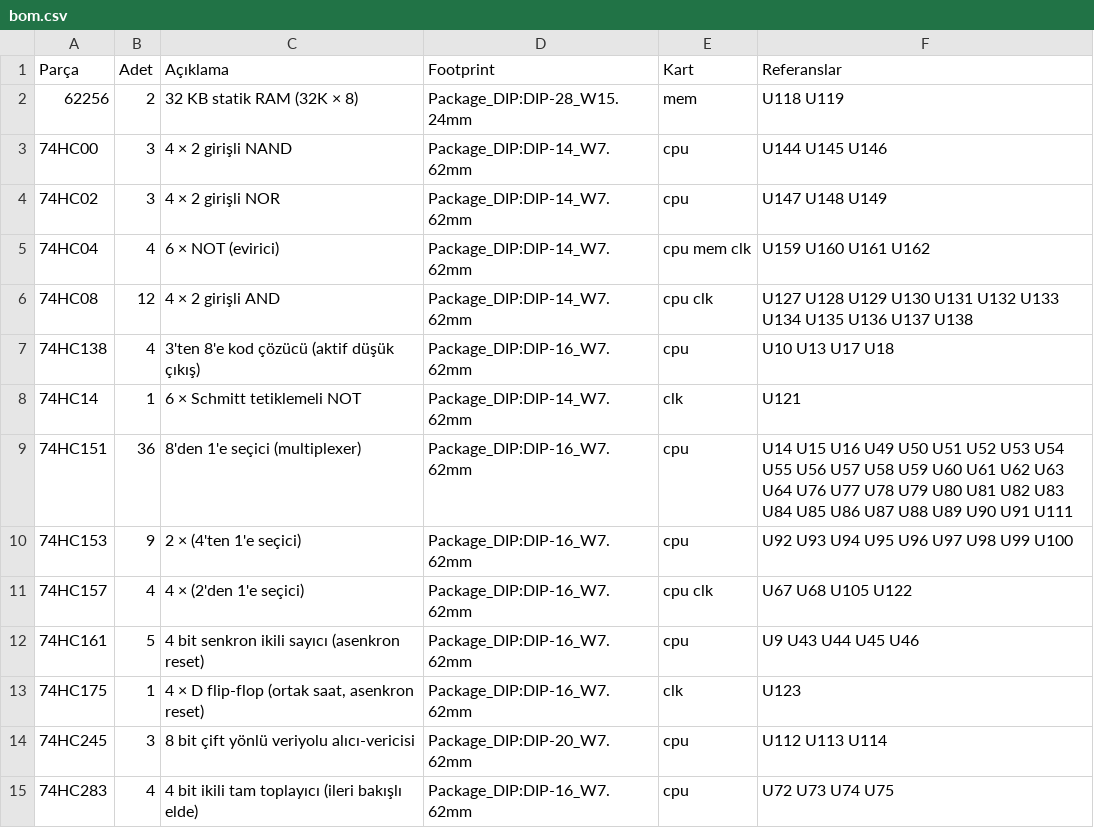
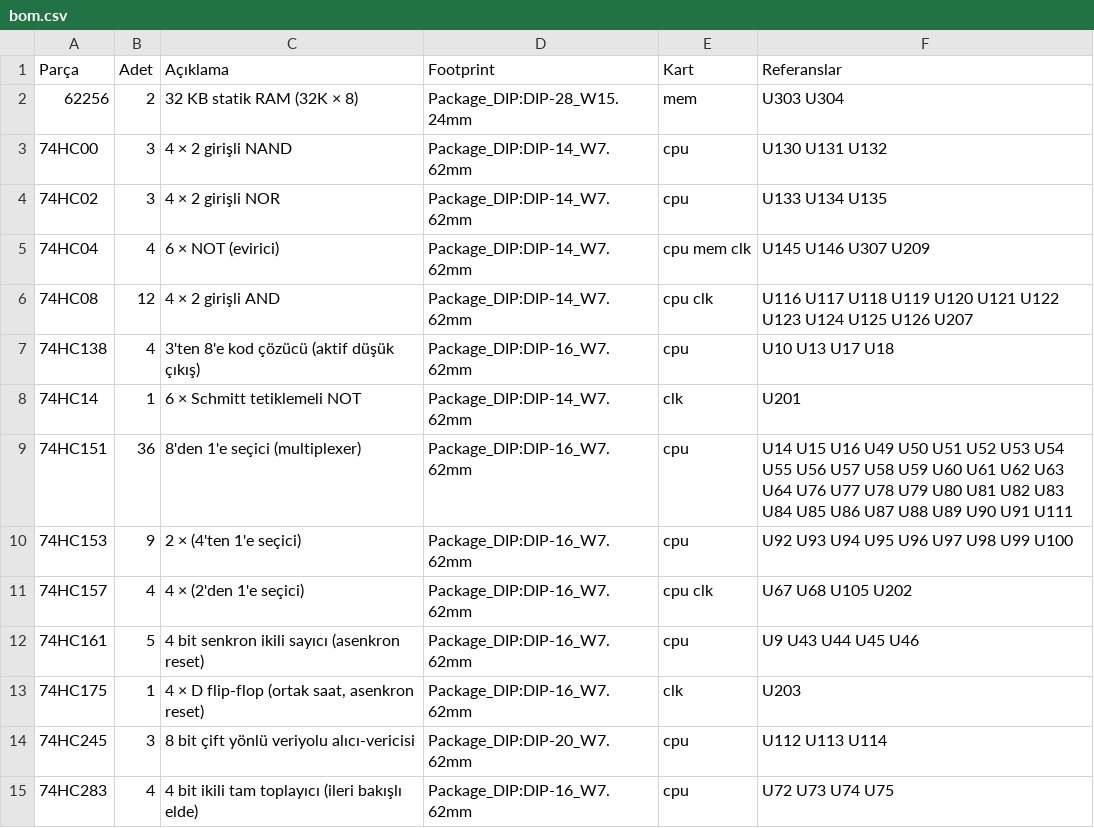
Before and after one commit to MihrimatriX/breadboarding, a CSV file: cpu16/kicad/bom.csv, drawn as a sheet; only a part is shown; the diff covers the shown part only.

Commit message:
Kart başına kararlı referans numaraları; yapıştırıcı kapı ve pasiflerde blok bilgisi
Her kart kendi KiCad projesi olduğu için numaralar kart içinde verilir (cpu U1.., clk U201..,
mem U301..). Deney rehberi bir bloğun hangi kapı birimlerini kullandığını bilsin diye yapıştırıcı
lojik çiplerine birim → blok eşlemesi eklendi.

```diff
--- a/cpu16/kicad/bom.csv
+++ b/cpu16/kicad/bom.csv
@@ -1,14 +1,14 @@
 Parça;Adet;Açıklama;Footprint;Kart;Referanslar
-62256;2;32 KB statik RAM (32K × 8);Package_DIP:DIP-28_W15.24mm;mem;U118 U119
-74HC00;3;4 × 2 girişli NAND;Package_DIP:DIP-14_W7.62mm;cpu;U144 U145 U146
-74HC02;3;4 × 2 girişli NOR;Package_DIP:DIP-14_W7.62mm;cpu;U147 U148 U149
-74HC04;4;6 × NOT (evirici);Package_DIP:DIP-14_W7.62mm;cpu mem clk;U159 U160 U161 U162
-74HC08;12;4 × 2 girişli AND;Package_DIP:DIP-14_W7.62mm;cpu clk;U127 U128 U129 U130 U131 U132 U133 U134 U135 U136 U137 U138
+62256;2;32 KB statik RAM (32K × 8);Package_DIP:DIP-28_W15.24mm;mem;U303 U304
+74HC00;3;4 × 2 girişli NAND;Package_DIP:DIP-14_W7.62mm;cpu;U130 U131 U132
+74HC02;3;4 × 2 girişli NOR;Package_DIP:DIP-14_W7.62mm;cpu;U133 U134 U135
+74HC04;4;6 × NOT (evirici);Package_DIP:DIP-14_W7.62mm;cpu mem clk;U145 U146 U307 U209
+74HC08;12;4 × 2 girişli AND;Package_DIP:DIP-14_W7.62mm;cpu clk;U116 U117 U118 U119 U120 U121 U122 U123 U124 U125 U126 U207
 74HC138;4;3'ten 8'e kod çözücü (aktif düşük çıkış);Package_DIP:DIP-16_W7.62mm;cpu;U10 U13 U17 U18
-74HC14;1;6 × Schmitt tetiklemeli NOT;Package_DIP:DIP-14_W7.62mm;clk;U121
+74HC14;1;6 × Schmitt tetiklemeli NOT;Package_DIP:DIP-14_W7.62mm;clk;U201
 74HC151;36;8'den 1'e seçici (multiplexer);Package_DIP:DIP-16_W7.62mm;cpu;U14 U15 U16 U49 U50 U51 U52 U53 U54 U55 U56 U57 U58 U59 U60 U61 U62 U63 U64 U76 U77 U78 U79 U80 U81 U82 U83 U84 U85 U86 U87 U88 U89 U90 U91 U111
 74HC153;9;2 × (4'ten 1'e seçici);Package_DIP:DIP-16_W7.62mm;cpu;U92 U93 U94 U95 U96 U97 U98 U99 U100
-74HC157;4;4 × (2'den 1'e seçici);Package_DIP:DIP-16_W7.62mm;cpu clk;U67 U68 U105 U122
+74HC157;4;4 × (2'den 1'e seçici);Package_DIP:DIP-16_W7.62mm;cpu clk;U67 U68 U105 U202
 74HC161;5;4 bit senkron ikili sayıcı (asenkron reset);Package_DIP:DIP-16_W7.62mm;cpu;U9 U43 U44 U45 U46
-74HC175;1;4 × D flip-flop (ortak saat, asenkron reset);Package_DIP:DIP-16_W7.62mm;clk;U123
+74HC175;1;4 × D flip-flop (ortak saat, asenkron reset);Package_DIP:DIP-16_W7.62mm;clk;U203
 74HC245;3;8 bit çift yönlü veriyolu alıcı-vericisi;Package_DIP:DIP-20_W7.62mm;cpu;U112 U113 U114
```
Also changed, not shown: 19 edited cells elsewhere in this file, 4 other files.
